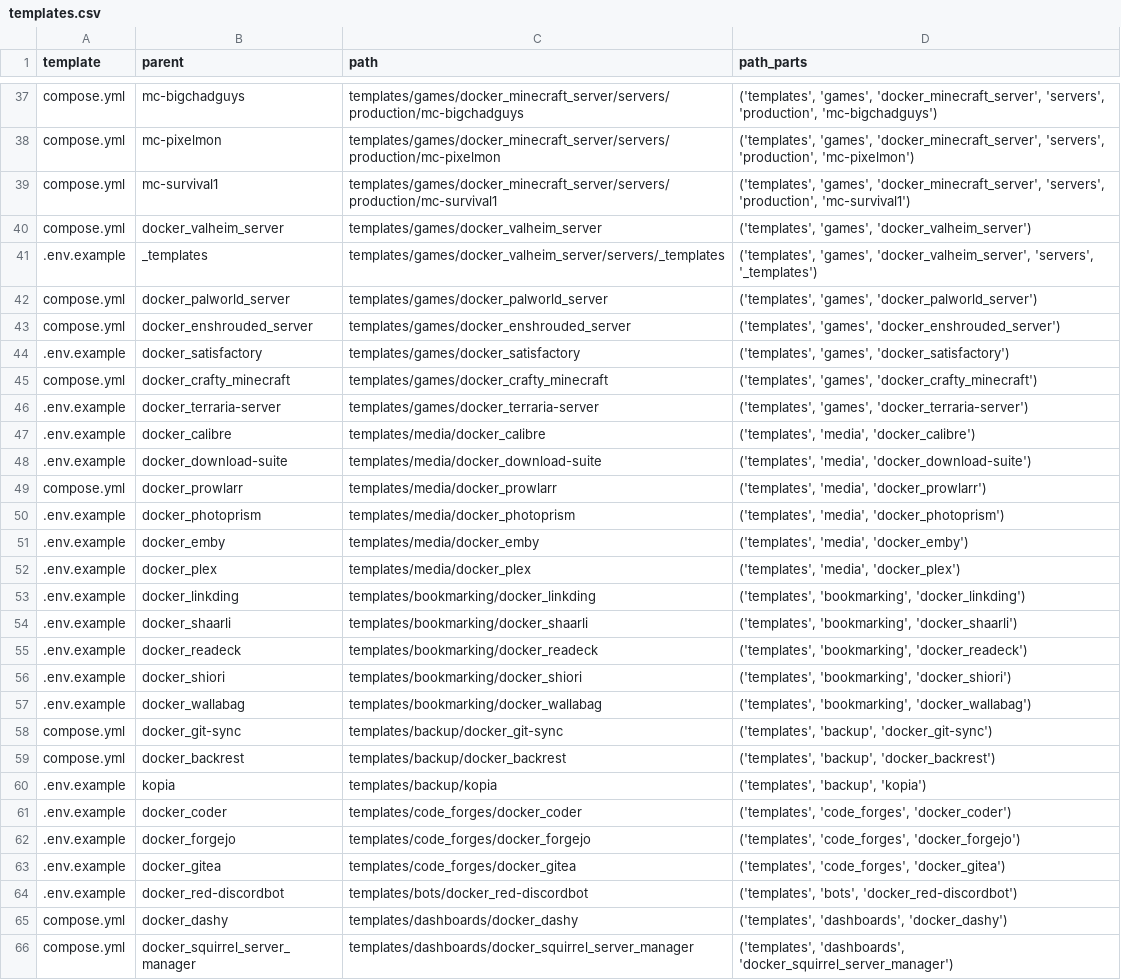
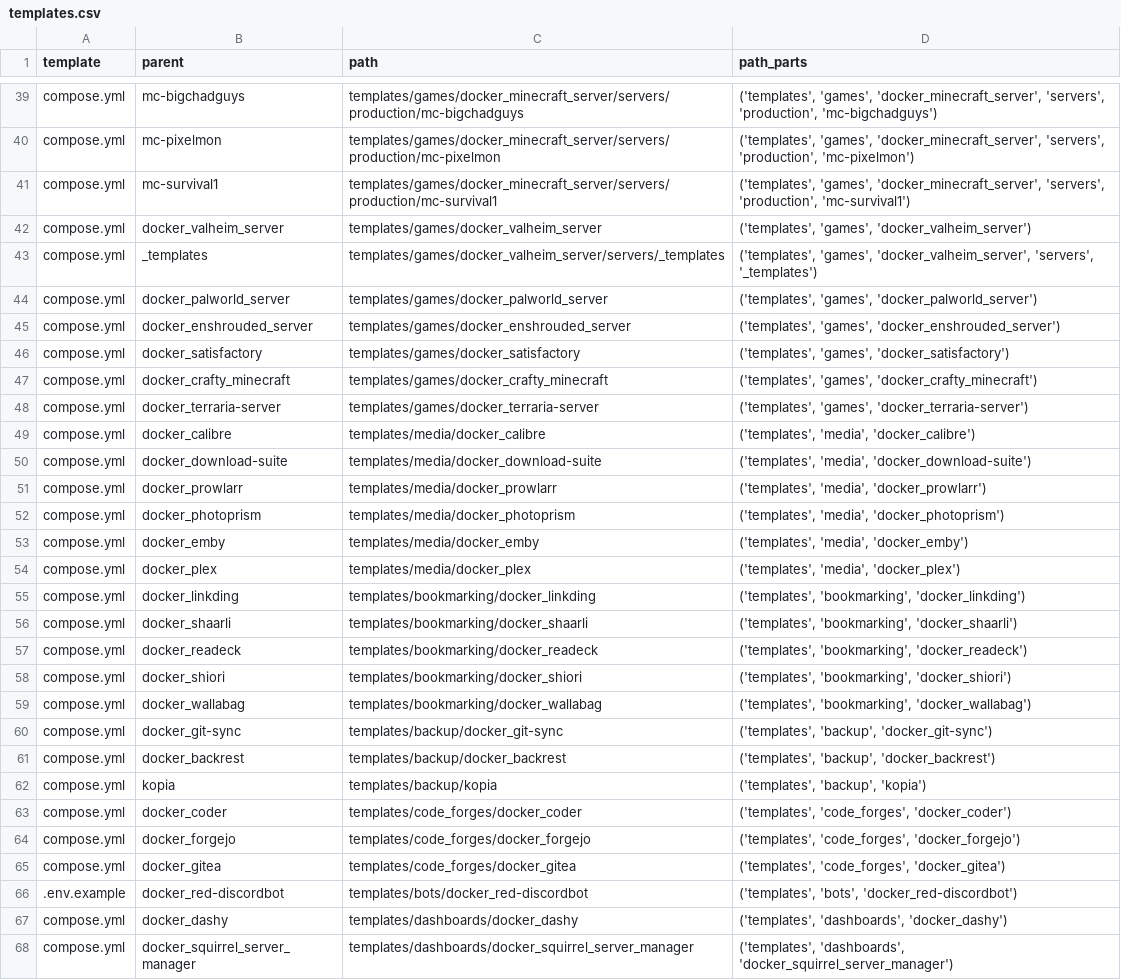
Before and after one commit to redjax/docker_templates, a CSV file: metadata/templates.csv, drawn as a sheet; only a part is shown, gaps mark what is left out; the diff covers the shown part only.

```diff
--- a/metadata/templates.csv
+++ b/metadata/templates.csv
@@ -40,25 +42,25 @@ compose.yml,mc-survival1,templates/games/docker_minecraft_server/servers/product
 compose.yml,docker_valheim_server,templates/games/docker_valheim_server,"('templates', 'games', 'docker_valheim_server')"
-.env.example,_templates,templates/games/docker_valheim_server/servers/_templates,"('templates', 'games', 'docker_valheim_server', 'servers', '_templates')"
+compose.yml,_templates,templates/games/docker_valheim_server/servers/_templates,"('templates', 'games', 'docker_valheim_server', 'servers', '_templates')"
 compose.yml,docker_palworld_server,templates/games/docker_palworld_server,"('templates', 'games', 'docker_palworld_server')"
 compose.yml,docker_enshrouded_server,templates/games/docker_enshrouded_server,"('templates', 'games', 'docker_enshrouded_server')"
-.env.example,docker_satisfactory,templates/games/docker_satisfactory,"('templates', 'games', 'docker_satisfactory')"
+compose.yml,docker_satisfactory,templates/games/docker_satisfactory,"('templates', 'games', 'docker_satisfactory')"
 compose.yml,docker_crafty_minecraft,templates/games/docker_crafty_minecraft,"('templates', 'games', 'docker_crafty_minecraft')"
-.env.example,docker_terraria-server,templates/games/docker_terraria-server,"('templates', 'games', 'docker_terraria-server')"
-.env.example,docker_calibre,templates/media/docker_calibre,"('templates', 'media', 'docker_calibre')"
-.env.example,docker_download-suite,templates/media/docker_download-suite,"('templates', 'media', 'docker_download-suite')"
+compose.yml,docker_terraria-server,templates/games/docker_terraria-server,"('templates', 'games', 'docker_terraria-server')"
+compose.yml,docker_calibre,templates/media/docker_calibre,"('templates', 'media', 'docker_calibre')"
+compose.yml,docker_download-suite,templates/media/docker_download-suite,"('templates', 'media', 'docker_download-suite')"
 compose.yml,docker_prowlarr,templates/media/docker_prowlarr,"('templates', 'media', 'docker_prowlarr')"
-.env.example,docker_photoprism,templates/media/docker_photoprism,"('templates', 'media', 'docker_photoprism')"
-.env.example,docker_emby,templates/media/docker_emby,"('templates', 'media', 'docker_emby')"
-.env.example,docker_plex,templates/media/docker_plex,"('templates', 'media', 'docker_plex')"
-.env.example,docker_linkding,templates/bookmarking/docker_linkding,"('templates', 'bookmarking', 'docker_linkding')"
-.env.example,docker_shaarli,templates/bookmarking/docker_shaarli,"('templates', 'bookmarking', 'docker_shaarli')"
-.env.example,docker_readeck,templates/bookmarking/docker_readeck,"('templates', 'bookmarking', 'docker_readeck')"
-.env.example,docker_shiori,templates/bookmarking/docker_shiori,"('templates', 'bookmarking', 'docker_shiori')"
-.env.example,docker_wallabag,templates/bookmarking/docker_wallabag,"('templates', 'bookmarking', 'docker_wallabag')"
+compose.yml,docker_photoprism,templates/media/docker_photoprism,"('templates', 'media', 'docker_photoprism')"
+compose.yml,docker_emby,templates/media/docker_emby,"('templates', 'media', 'docker_emby')"
+compose.yml,docker_plex,templates/media/docker_plex,"('templates', 'media', 'docker_plex')"
+compose.yml,docker_linkding,templates/bookmarking/docker_linkding,"('templates', 'bookmarking', 'docker_linkding')"
+compose.yml,docker_shaarli,templates/bookmarking/docker_shaarli,"('templates', 'bookmarking', 'docker_shaarli')"
+compose.yml,docker_readeck,templates/bookmarking/docker_readeck,"('templates', 'bookmarking', 'docker_readeck')"
+compose.yml,docker_shiori,templates/bookmarking/docker_shiori,"('templates', 'bookmarking', 'docker_shiori')"
+compose.yml,docker_wallabag,templates/bookmarking/docker_wallabag,"('templates', 'bookmarking', 'docker_wallabag')"
 compose.yml,docker_git-sync,templates/backup/docker_git-sync,"('templates', 'backup', 'docker_git-sync')"
 compose.yml,docker_backrest,templates/backup/docker_backrest,"('templates', 'backup', 'docker_backrest')"
-.env.example,kopia,templates/backup/kopia,"('templates', 'backup', 'kopia')"
-.env.example,docker_coder,templates/code_forges/docker_coder,"('templates', 'code_forges', 'docker_coder')"
-.env.example,docker_forgejo,templates/code_forges/docker_forgejo,"('templates', 'code_forges', 'docker_forgejo')"
-.env.example,docker_gitea,templates/code_forges/docker_gitea,"('templates', 'code_forges', 'docker_gitea')"
+compose.yml,kopia,templates/backup/kopia,"('templates', 'backup', 'kopia')"
+compose.yml,docker_coder,templates/code_forges/docker_coder,"('templates', 'code_forges', 'docker_coder')"
+compose.yml,docker_forgejo,templates/code_forges/docker_forgejo,"('templates', 'code_forges', 'docker_forgejo')"
+compose.yml,docker_gitea,templates/code_forges/docker_gitea,"('templates', 'code_forges', 'docker_gitea')"
 .env.example,docker_red-discordbot,templates/bots/docker_red-discordbot,"('templates', 'bots', 'docker_red-discordbot')"
```
Also changed, not shown: 5 added rows and 32 edited cells elsewhere in this file, 3 other files.
